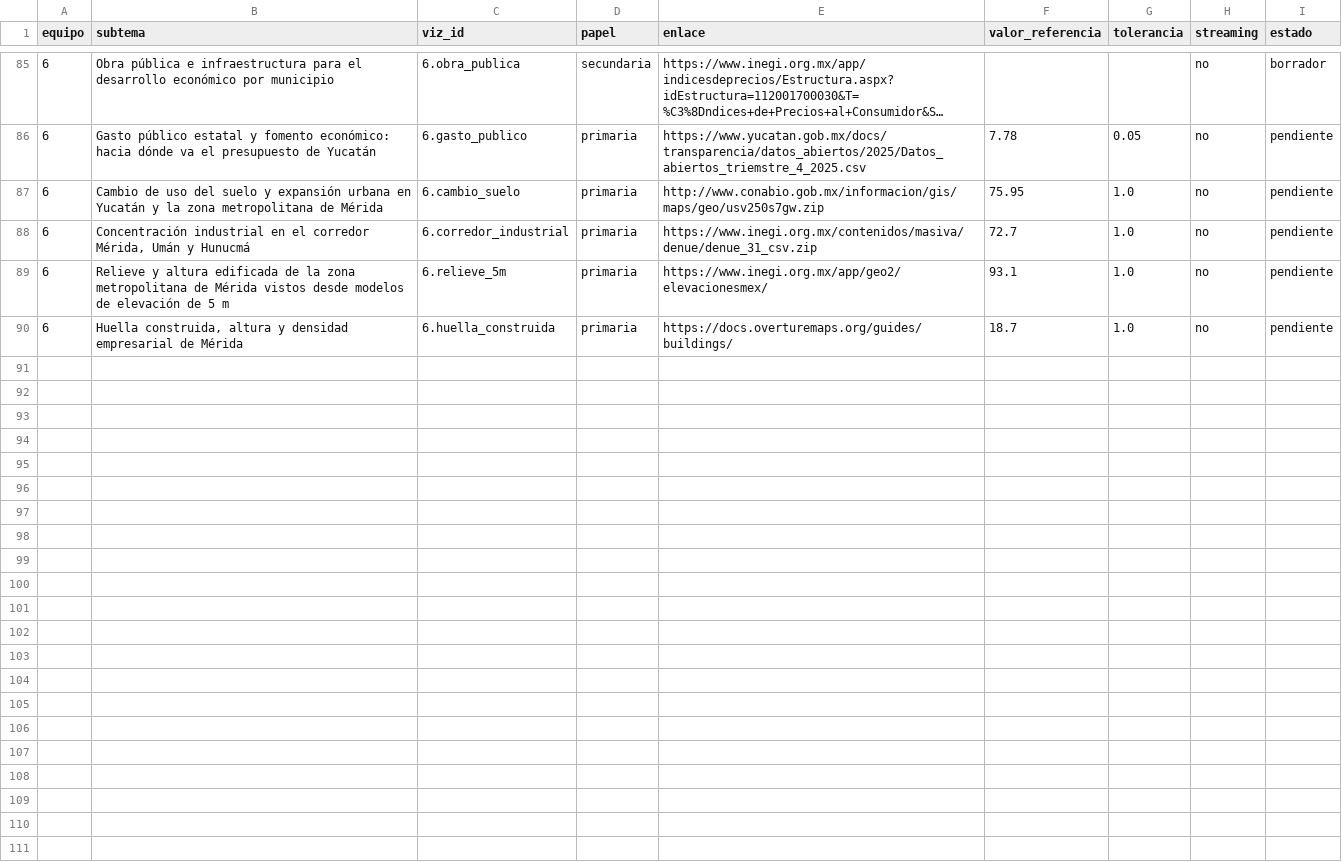
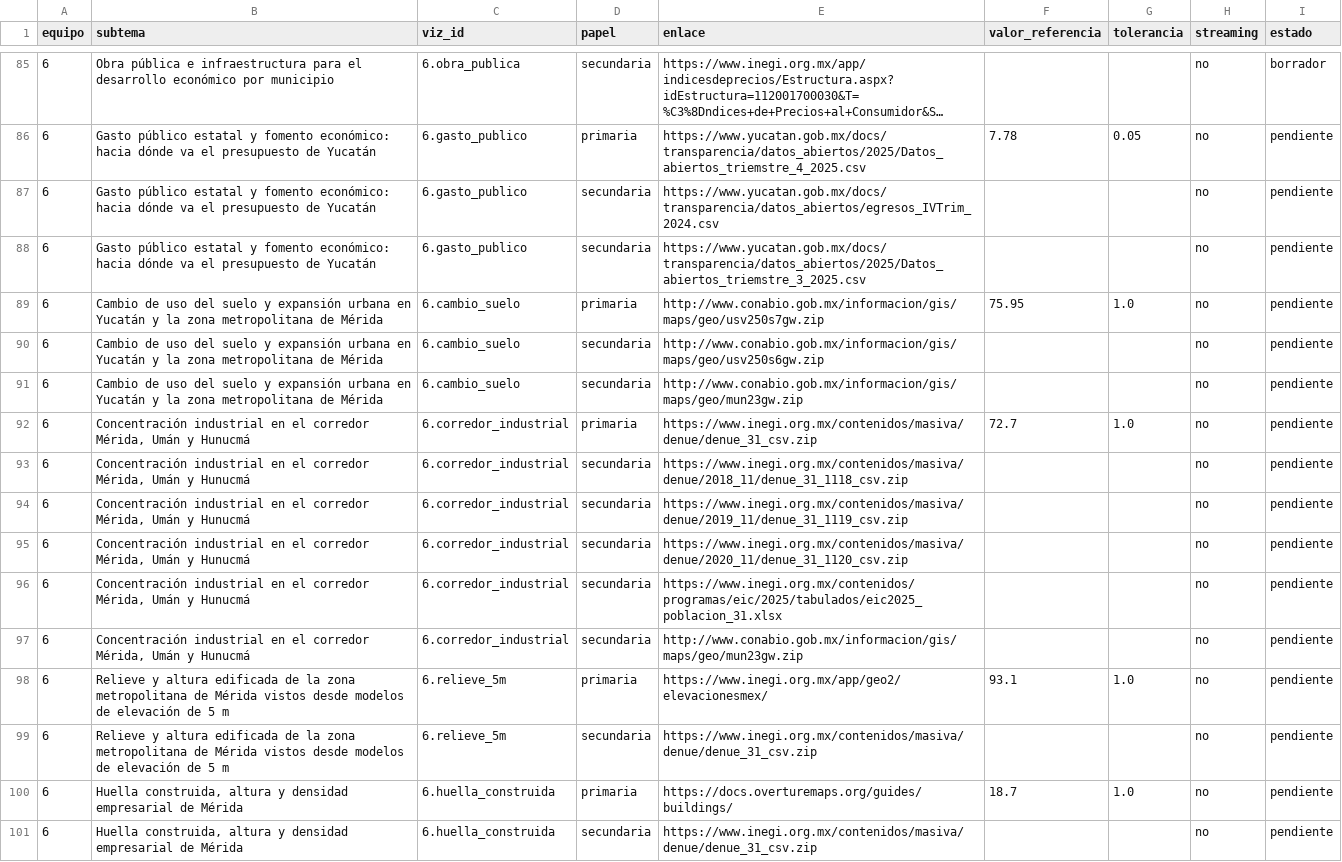
Before and after one commit to Sarita9115/ebook_vis, a CSV file: catalog/catalog.csv, drawn as a sheet; only a part is shown, gaps mark what is left out; long unchanged cells end in ….

Commit message:
fix(equipo-6): DAG con PythonVirtualenvOperator, lectura exclusiva de oro y validacion contra catalogo

```diff
--- a/catalog/catalog.csv
+++ b/catalog/catalog.csv
@@ -86,5 +86,16 @@ equipo,subtema,viz_id,papel,enlace,valor_referencia,tolerancia,streaming,estado
 6,"Gasto público estatal y fomento económico: hacia dónde va el presupuesto de Yucatán",6.gasto_publico,primaria,https://www.yucatan.gob.mx/docs/transparencia/datos_abiertos/2025/Datos_abiertos_triemstre_4_2025.csv,7.78,0.05,no,pendiente
+6,"Gasto público estatal y fomento económico: hacia dónde va el presupuesto de Yucatán",6.gasto_publico,secundaria,https://www.yucatan.gob.mx/docs/transparencia/datos_abiertos/egresos_IVTrim_2024.csv,,,no,pendiente
+6,"Gasto público estatal y fomento económico: hacia dónde va el presupuesto de Yucatán",6.gasto_publico,secundaria,https://www.yucatan.gob.mx/docs/transparencia/datos_abiertos/2025/Datos_abiertos_triemstre_3_2025.csv,,,no,pendiente
 6,"Cambio de uso del suelo y expansión urbana en Yucatán y la zona metropolitana de Mérida",6.cambio_suelo,primaria,http://www.conabio.gob.mx/informacion/gis/maps/geo/usv250s7gw.zip,75.95,1.0,no,pendiente
+6,"Cambio de uso del suelo y expansión urbana en Yucatán y la zona metropolitana de Mérida",6.cambio_suelo,secundaria,http://www.conabio.gob.mx/informacion/gis/maps/geo/usv250s6gw.zip,,,no,pendiente
+6,"Cambio de uso del suelo y expansión urbana en Yucatán y la zona metropolitana de Mérida",6.cambio_suelo,secundaria,http://www.conabio.gob.mx/informacion/gis/maps/geo/mun23gw.zip,,,no,pendiente
 6,"Concentración industrial en el corredor Mérida, Umán y Hunucmá",6.corredor_industrial,primaria,https://www.inegi.org.mx/contenidos/masiva/denue/denue_31_csv.zip,72.7,1.0,no,pendiente
+6,"Concentración industrial en el corredor Mérida, Umán y Hunucmá",6.corredor_industrial,secundaria,https://www.inegi.org.mx/contenidos/masiva/denue/2018_11/denue_31_1118_csv.zip,,,no,pendiente
+6,"Concentración industrial en el corredor Mérida, Umán y Hunucmá",6.corredor_industrial,secundaria,https://www.inegi.org.mx/contenidos/masiva/denue/2019_11/denue_31_1119_csv.zip,,,no,pendiente
+6,"Concentración industrial en el corredor Mérida, Umán y Hunucmá",6.corredor_industrial,secundaria,https://www.inegi.org.mx/contenidos/masiva/denue/2020_11/denue_31_1120_csv.zip,,,no,pendiente
+6,"Concentración industrial en el corredor Mérida, Umán y Hunucmá",6.corredor_industrial,secundaria,https://www.inegi.org.mx/contenidos/programas/eic/2025/tabulados/eic2025_poblacion_31.xlsx,,,no,pendiente
+6,"Concentración industrial en el corredor Mérida, Umán y Hunucmá",6.corredor_industrial,secundaria,http://www.conabio.gob.mx/informacion/gis/maps/geo/mun23gw.zip,,,no,pendiente
 6,"Relieve y altura edificada de la zona metropolitana de Mérida vistos desde modelos de elevación de 5 m",6.relieve_5m,primaria,https://www.inegi.org.mx/app/geo2/elevacionesmex/,93.1,1.0,no,pendiente
+6,"Relieve y altura edificada de la zona metropolitana de Mérida vistos desde modelos de elevación de 5 m",6.relieve_5m,secundaria,https://www.inegi.org.mx/contenidos/masiva/denue/denue_31_csv.zip,,,no,pendiente
 6,"Huella construida, altura y densidad empresarial de Mérida",6.huella_construida,primaria,https://docs.overturemaps.org/guides/buildings/,18.7,1.0,no,pendiente
+6,"Huella construida, altura y densidad empresarial de Mérida",6.huella_construida,secundaria,https://www.inegi.org.mx/contenidos/masiva/denue/denue_31_csv.zip,,,no,pendiente
```
Also changed, not shown: 9 other files.
